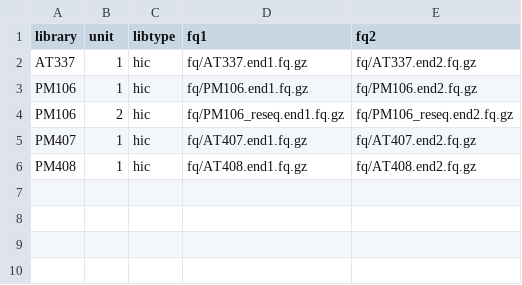
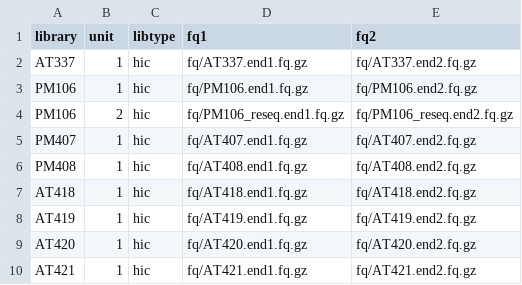
Before and after one commit to cmdoret/Acastellanii_legionella_infection, a TSV file: units.tsv, drawn as a sheet; the diff names each change by its address in the sheet, - before the commit and + after, or states it on an @@ line.

Commit message:
update samples and units files with new libraries

```diff
--- a/units.tsv
+++ b/units.tsv
+row 7: AT418 | 1 | hic | fq/AT418.end1.fq.gz | fq/AT418.end2.fq.gz
+row 8: AT419 | 1 | hic | fq/AT419.end1.fq.gz | fq/AT419.end2.fq.gz
+row 9: AT420 | 1 | hic | fq/AT420.end1.fq.gz | fq/AT420.end2.fq.gz
+row 10: AT421 | 1 | hic | fq/AT421.end1.fq.gz | fq/AT421.end2.fq.gz
```
Also changed, not shown: 1 other file.
